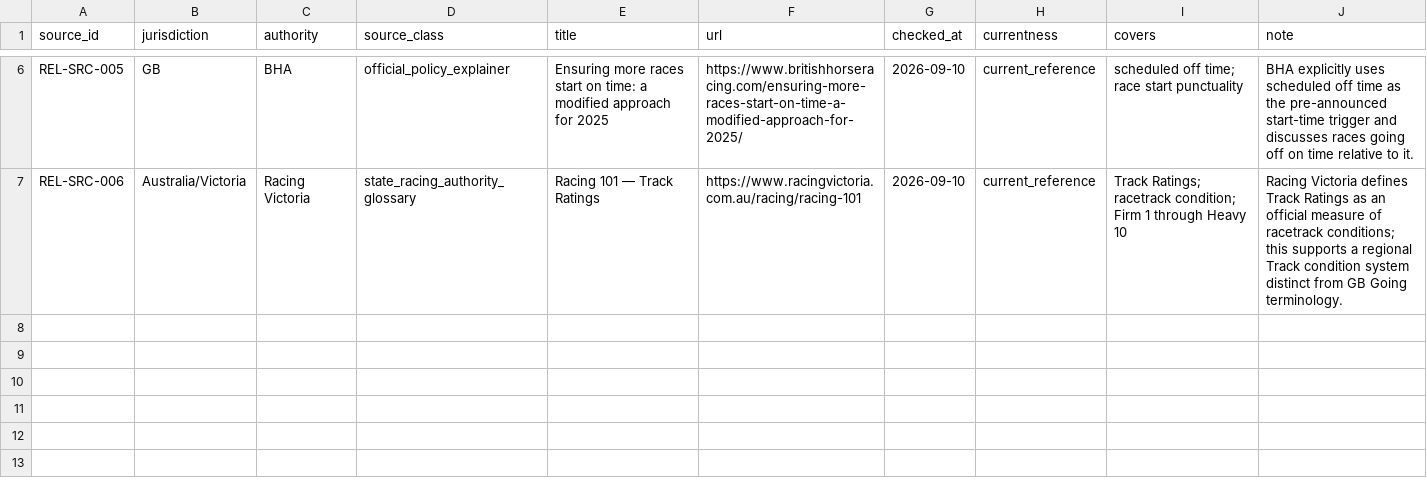
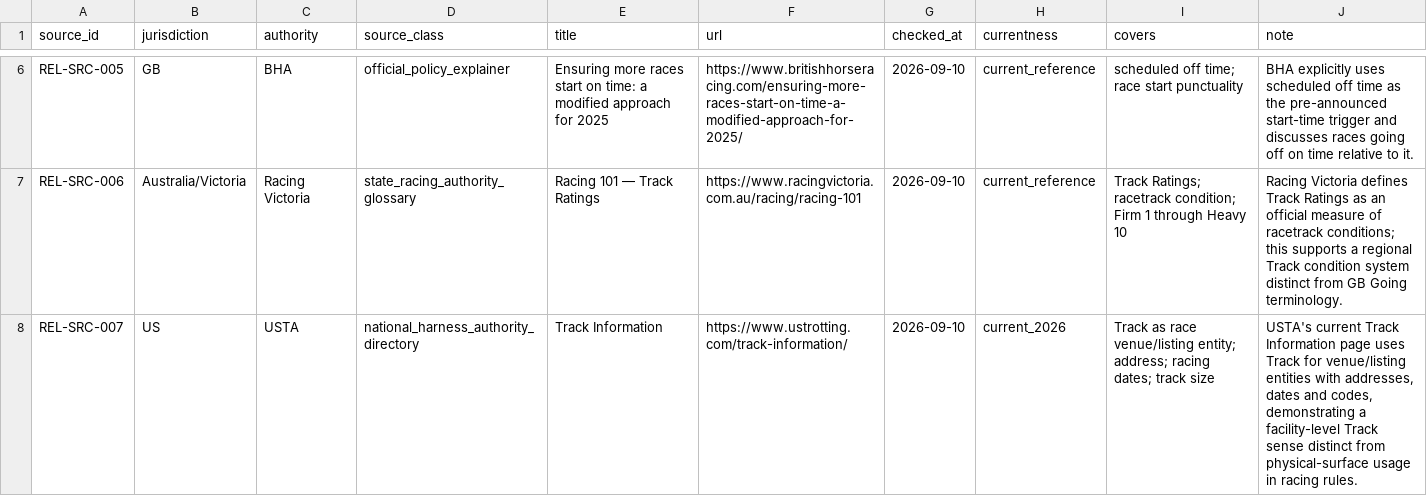
Before and after one commit to badjoke-lab/where-horses-run, a TSV file: data/glossary-master/sources/relationship-layer-sources-v1.tsv, drawn as a sheet; only a part is shown, gaps mark what is left out; the diff names each change by its address in the sheet, - before the commit and + after, or states it on an @@ line.

Commit message:
data: add track polysemy relationship evidence

```diff
--- a/data/glossary-master/sources/relationship-layer-sources-v1.tsv
+++ b/data/glossary-master/sources/relationship-layer-sources-v1.tsv
+row 8: REL-SRC-007 | US | USTA | national_harness_authority_directory | Track Information | https://www.ustrotting.com/track-information/ | 2026-09-10 | current_2026 | Track as race venue/listing entity; address; racing dates; track size | USTA's current Track Information page uses Track for venue/listing entities with addresses, dates and codes, demonstrating a facility-level Track sense distinct from physical-surface usage in racing rules.
```
